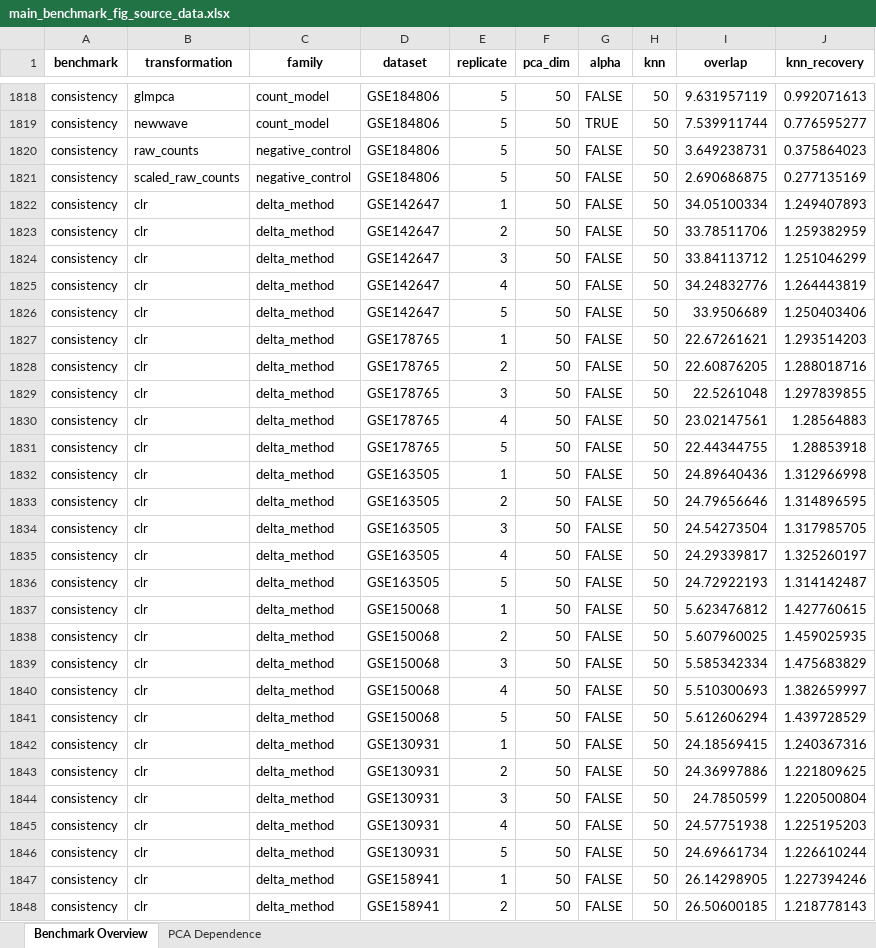
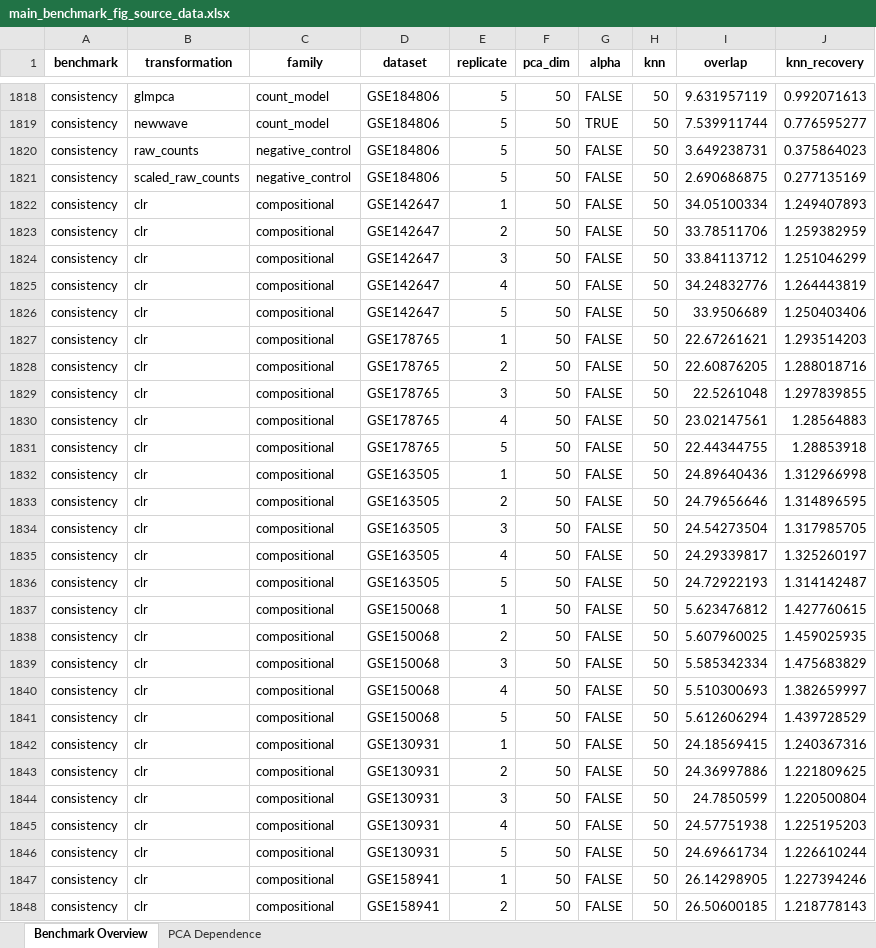
Before and after one commit to pachterlab/BHGP_2022, an Excel workbook: PFlogPF/output/main_benchmark_fig_source_data.xlsx, sheet Benchmark Overview, drawn as a sheet; only a part is shown, gaps mark what is left out; values as stored, in another font and other column widths than the file's, no borders; the diff covers the shown part only; the diff names each change by its address in the sheet, - before the commit and + after, or states it on an @@ line.

Commit message:
Fig 2: re-render main_benchmark_fig from committed benchmark TSVs
Fresh render via render_main_benchmark_fig.sh so the committed PDF + source
data match the current code (prior committed PDF was 2026-05-29). Figure
unchanged in content; sctransform already vst v2 in the benchmark.

```diff
--- a/PFlogPF/output/main_benchmark_fig_source_data.xlsx (sheet Benchmark Overview)
+++ b/PFlogPF/output/main_benchmark_fig_source_data.xlsx (sheet Benchmark Overview)
-C1822:C1848 (family): delta_method
+C1822:C1848 (family): compositional
```
Also changed, not shown: 68 edited cells elsewhere in this sheet, sheet PCA Dependence, 1 other file.
